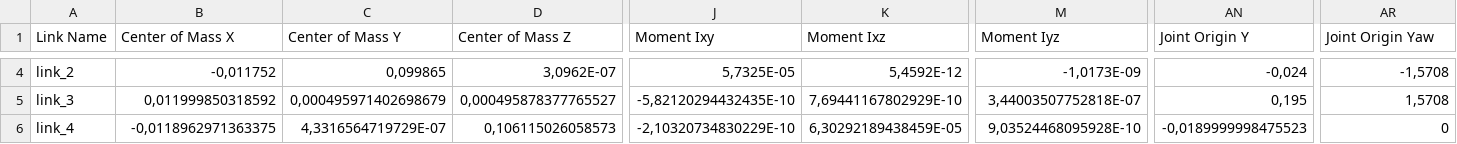
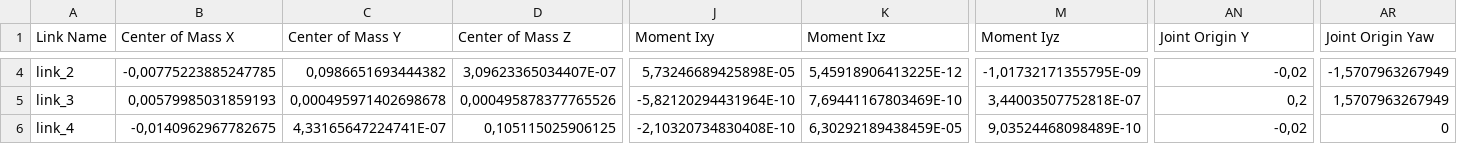
Before and after one commit to RAMEL-ESPOL/ARCHIE, a CSV file: manipulator_final2/urdf/manipulator_final2.csv, drawn as a sheet; only a part is shown, gaps mark what is left out; the diff covers the shown part only; the diff names each change by its address in the sheet, - before the commit and + after, or states it on an @@ line.

```diff
--- a/manipulator_final2/urdf/manipulator_final2.csv
+++ b/manipulator_final2/urdf/manipulator_final2.csv
-B4 (Center of Mass X): -0,011752
+B4 (Center of Mass X): -0,00775223885247785
-C4 (Center of Mass Y): 0,099865
+C4 (Center of Mass Y): 0,0986651693444382
-D4 (Center of Mass Z): 3,0962E-07
+D4 (Center of Mass Z): 3,09623365034407E-07
-J4 (Moment Ixy): 5,7325E-05
+J4 (Moment Ixy): 5,73246689425898E-05
-K4 (Moment Ixz): 5,4592E-12
+K4 (Moment Ixz): 5,45918906413225E-12
-M4 (Moment Iyz): -1,0173E-09
+M4 (Moment Iyz): -1,01732171355795E-09
-AN4 (Joint Origin Y): -0,024
+AN4 (Joint Origin Y): -0,02
-AR4 (Joint Origin Yaw): -1,5708
+AR4 (Joint Origin Yaw): -1,5707963267949
-B5 (Center of Mass X): 0,011999850318592
+B5 (Center of Mass X): 0,00579985031859193
-C5 (Center of Mass Y): 0,000495971402698679
+C5 (Center of Mass Y): 0,000495971402698678
-D5 (Center of Mass Z): 0,000495878377765527
+D5 (Center of Mass Z): 0,000495878377765526
-J5 (Moment Ixy): -5,82120294432435E-10
+J5 (Moment Ixy): -5,82120294431964E-10
-K5 (Moment Ixz): 7,69441167802929E-10
+K5 (Moment Ixz): 7,69441167803469E-10
-AN5 (Joint Origin Y): 0,195
+AN5 (Joint Origin Y): 0,2
-AR5 (Joint Origin Yaw): 1,5708
+AR5 (Joint Origin Yaw): 1,5707963267949
-B6 (Center of Mass X): -0,0118962971363375
+B6 (Center of Mass X): -0,0140962967782675
-C6 (Center of Mass Y): 4,3316564719729E-07
+C6 (Center of Mass Y): 4,33165647224741E-07
-D6 (Center of Mass Z): 0,106115026058573
+D6 (Center of Mass Z): 0,105115025906125
-J6 (Moment Ixy): -2,10320734830229E-10
+J6 (Moment Ixy): -2,10320734830408E-10
-M6 (Moment Iyz): 9,03524468095928E-10
+M6 (Moment Iyz): 9,03524468098489E-10
-AN6 (Joint Origin Y): -0,0189999998475523
+AN6 (Joint Origin Y): -0,02
```
Also changed, not shown: 58 edited cells elsewhere in this file, 11 other files.
